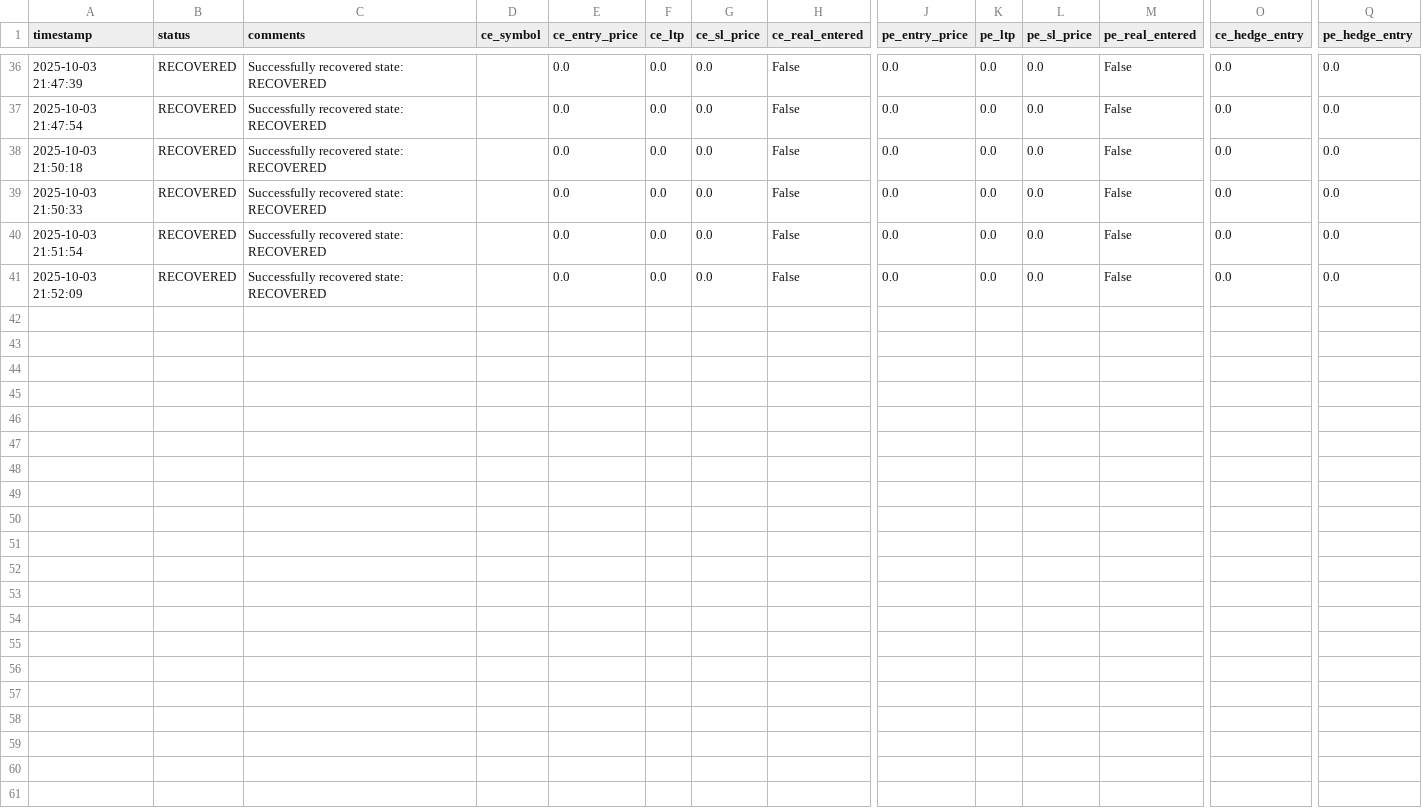
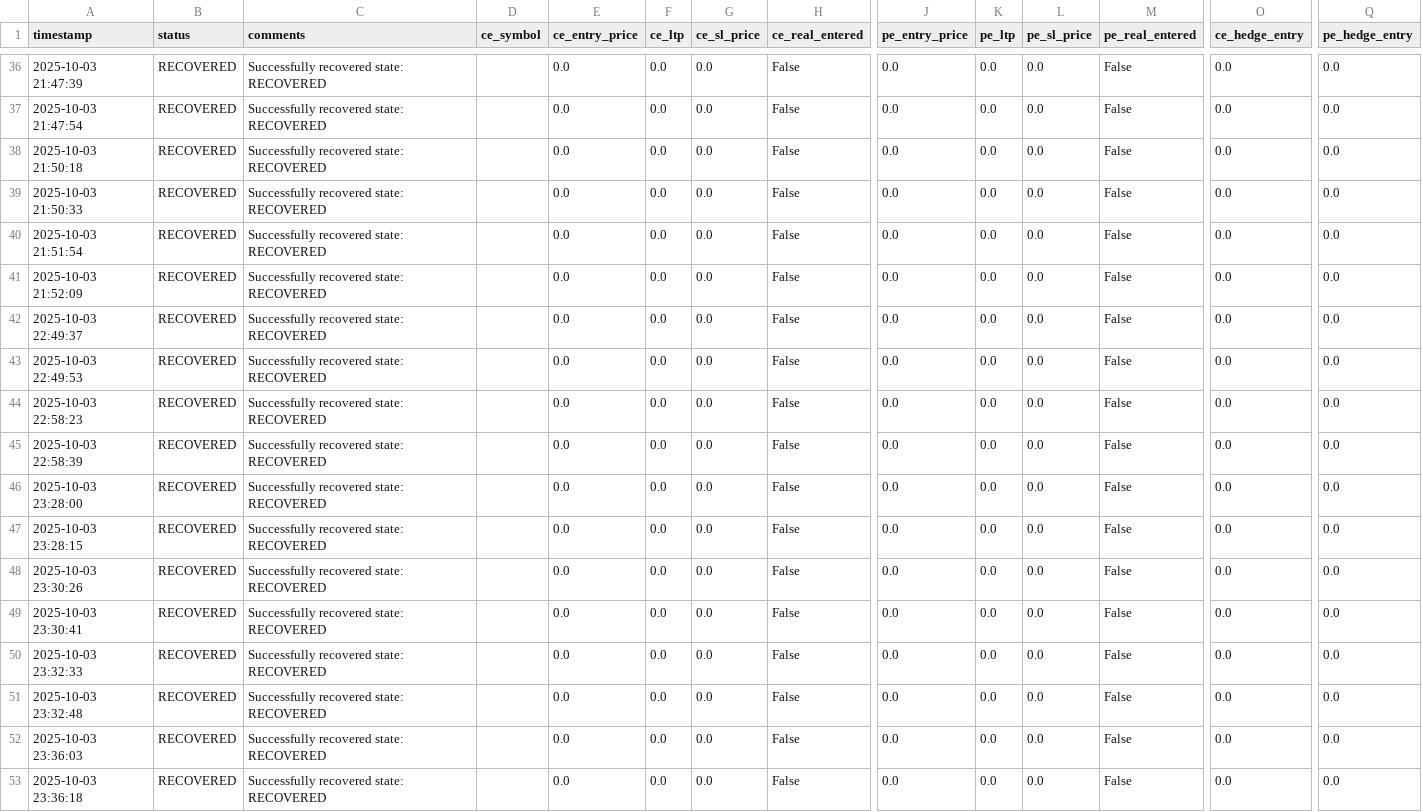
Before and after one commit to mailarrout/trade_app, a CSV file: modules/logs/2025-10-03_ibbm_strategy_state.csv, drawn as a sheet; only a part is shown, gaps mark what is left out; rows hold the shown columns only; the diff names each change by its address in the sheet, - before the commit and + after, or states it on an @@ line.

```diff
--- a/modules/logs/2025-10-03_ibbm_strategy_state.csv
+++ b/modules/logs/2025-10-03_ibbm_strategy_state.csv
+row 42: 2025-10-03 22:49:37 | RECOVERED | Successfully recovered state: RECOVERED |  | 0.0 | 0.0 | 0.0 | False | 0.0 | 0.0 | 0.0 | False | 0.0 | 0.0
+row 43: 2025-10-03 22:49:53 | RECOVERED | Successfully recovered state: RECOVERED |  | 0.0 | 0.0 | 0.0 | False | 0.0 | 0.0 | 0.0 | False | 0.0 | 0.0
+row 44: 2025-10-03 22:58:23 | RECOVERED | Successfully recovered state: RECOVERED |  | 0.0 | 0.0 | 0.0 | False | 0.0 | 0.0 | 0.0 | False | 0.0 | 0.0
+row 45: 2025-10-03 22:58:39 | RECOVERED | Successfully recovered state: RECOVERED |  | 0.0 | 0.0 | 0.0 | False | 0.0 | 0.0 | 0.0 | False | 0.0 | 0.0
+row 46: 2025-10-03 23:28:00 | RECOVERED | Successfully recovered state: RECOVERED |  | 0.0 | 0.0 | 0.0 | False | 0.0 | 0.0 | 0.0 | False | 0.0 | 0.0
+row 47: 2025-10-03 23:28:15 | RECOVERED | Successfully recovered state: RECOVERED |  | 0.0 | 0.0 | 0.0 | False | 0.0 | 0.0 | 0.0 | False | 0.0 | 0.0
+row 48: 2025-10-03 23:30:26 | RECOVERED | Successfully recovered state: RECOVERED |  | 0.0 | 0.0 | 0.0 | False | 0.0 | 0.0 | 0.0 | False | 0.0 | 0.0
+row 49: 2025-10-03 23:30:41 | RECOVERED | Successfully recovered state: RECOVERED |  | 0.0 | 0.0 | 0.0 | False | 0.0 | 0.0 | 0.0 | False | 0.0 | 0.0
+row 50: 2025-10-03 23:32:33 | RECOVERED | Successfully recovered state: RECOVERED |  | 0.0 | 0.0 | 0.0 | False | 0.0 | 0.0 | 0.0 | False | 0.0 | 0.0
+row 51: 2025-10-03 23:32:48 | RECOVERED | Successfully recovered state: RECOVERED |  | 0.0 | 0.0 | 0.0 | False | 0.0 | 0.0 | 0.0 | False | 0.0 | 0.0
+row 52: 2025-10-03 23:36:03 | RECOVERED | Successfully recovered state: RECOVERED |  | 0.0 | 0.0 | 0.0 | False | 0.0 | 0.0 | 0.0 | False | 0.0 | 0.0
+row 53: 2025-10-03 23:36:18 | RECOVERED | Successfully recovered state: RECOVERED |  | 0.0 | 0.0 | 0.0 | False | 0.0 | 0.0 | 0.0 | False | 0.0 | 0.0
```
Also changed, not shown: logs/2025-10-03-day_available_margin_detl.csv, modules/logs/2025-10-03_monthly_straddle_state.csv, 15 other files.
